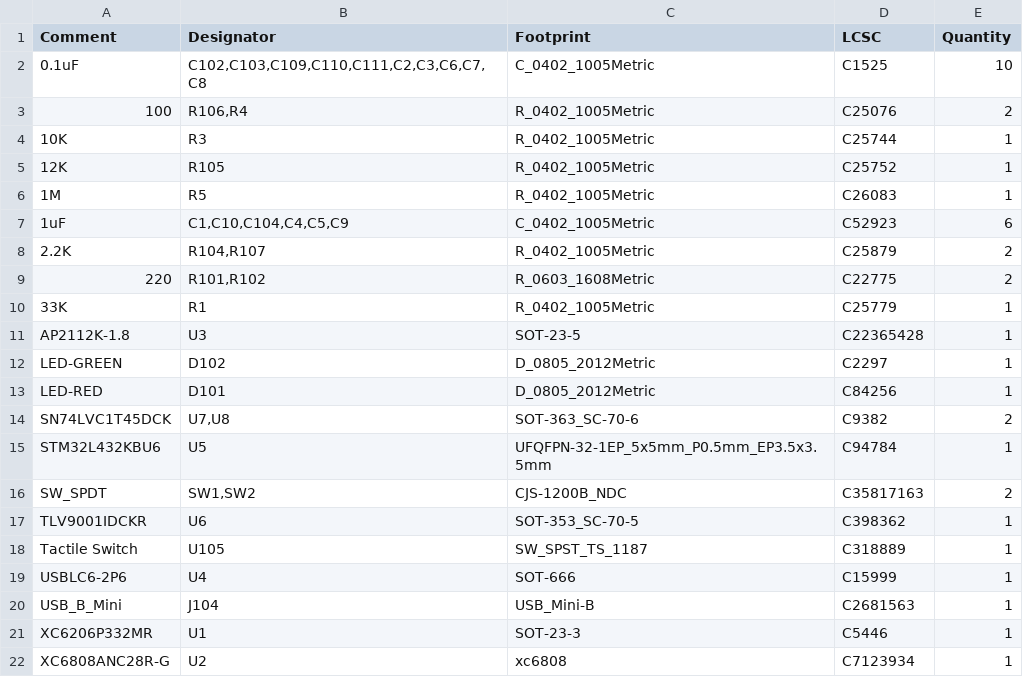
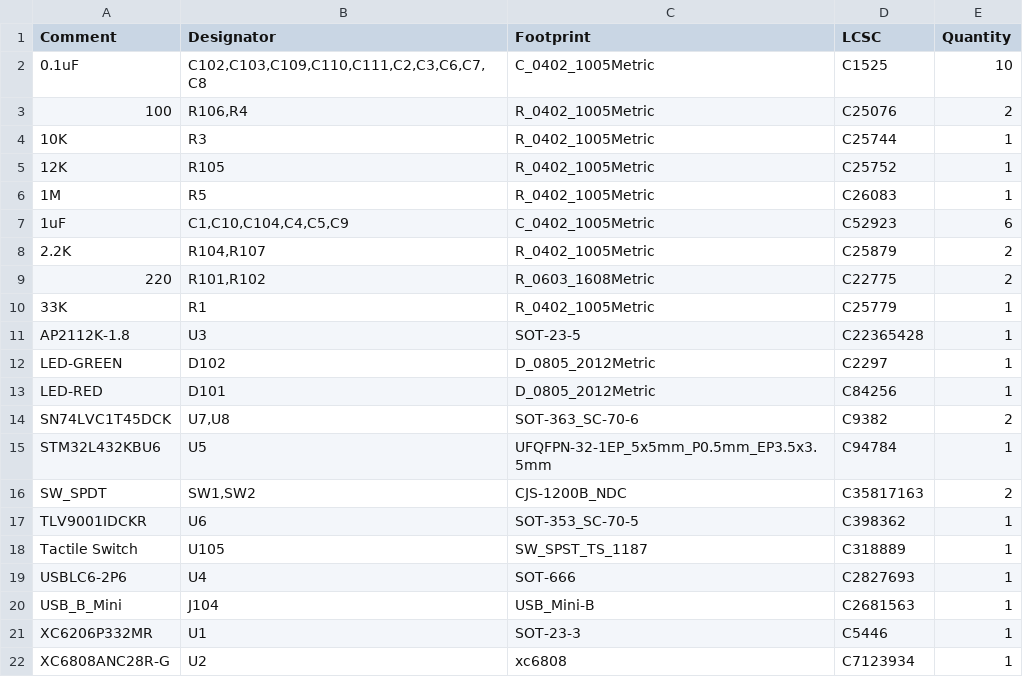
Before and after one commit to tag-designs/hardware, a CSV file: BoardDesigns/Bases/tagbase-lipo-v1/jlcpcb/production_files/BOM-tagbase-lipo-v1.csv, drawn as a sheet.

```diff
--- a/BoardDesigns/Bases/tagbase-lipo-v1/jlcpcb/production_files/BOM-tagbase-lipo-v1.csv
+++ b/BoardDesigns/Bases/tagbase-lipo-v1/jlcpcb/production_files/BOM-tagbase-lipo-v1.csv
@@ -18,3 +18,3 @@ TLV9001IDCKR,U6,SOT-353_SC-70-5,C398362,1
 Tactile Switch,U105,SW_SPST_TS_1187,C318889,1
-USBLC6-2P6,U4,SOT-666,C15999,1
+USBLC6-2P6,U4,SOT-666,C2827693,1
 USB_B_Mini,J104,USB_Mini-B,C2681563,1
```
Also changed, not shown: BoardDesigns/Bases/tagbase-lipo-v1/jlcpcb/production_files/CPL-tagbase-lipo-v1.csv, 30 other files.
